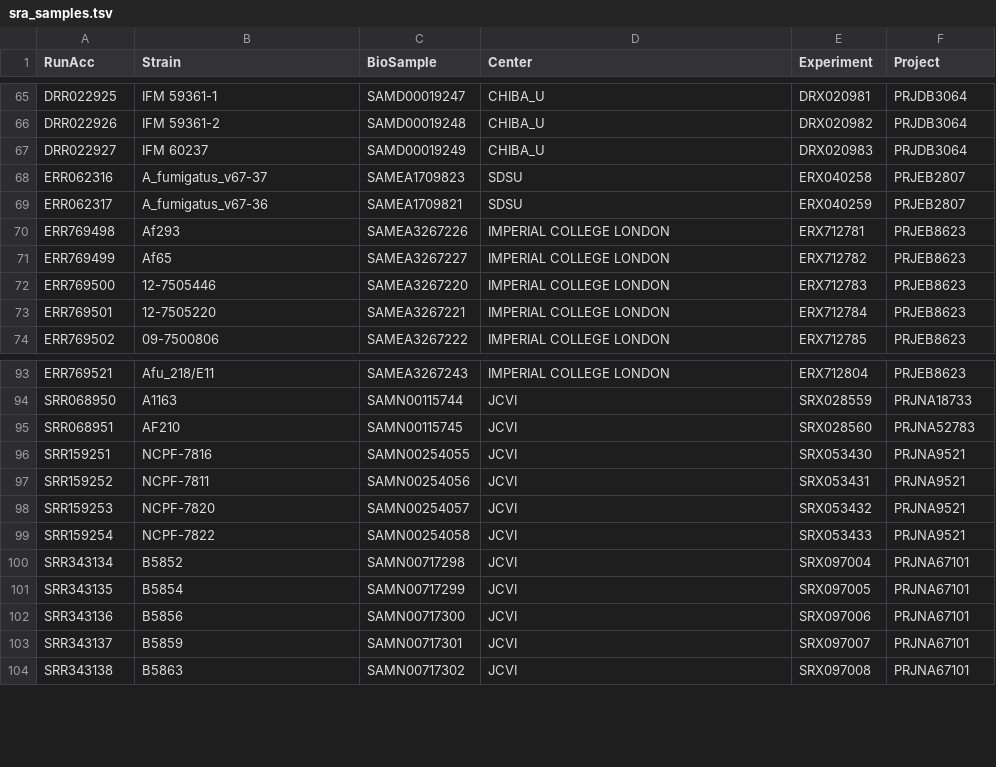
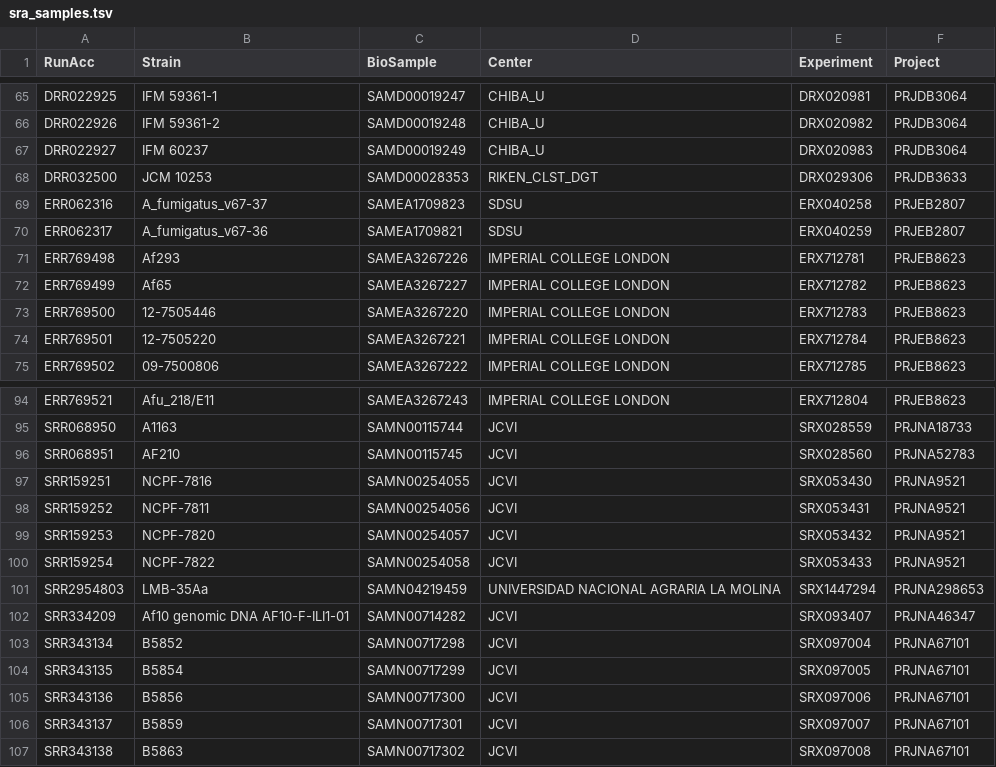
Before and after one commit to stajichlab/Afum_popgenome, a TSV file: download/sra_samples.tsv, drawn as a sheet; only a part is shown, gaps mark what is left out; the diff names each change by its address in the sheet, - before the commit and + after, or states it on an @@ line.

Commit message:
add new SRP

```diff
--- a/download/sra_samples.tsv
+++ b/download/sra_samples.tsv
+row 68: DRR032500 | JCM 10253 | SAMD00028353 | RIKEN_CLST_DGT | DRX029306 | PRJDB3633
+row 101: SRR2954803 | LMB-35Aa | SAMN04219459 | UNIVERSIDAD NACIONAL AGRARIA LA MOLINA | SRX1447294 | PRJNA298653
+row 102: SRR334209 | Af10 genomic DNA AF10-F-ILI1-01 | SAMN00714282 | JCVI | SRX093407 | PRJNA46347
```
